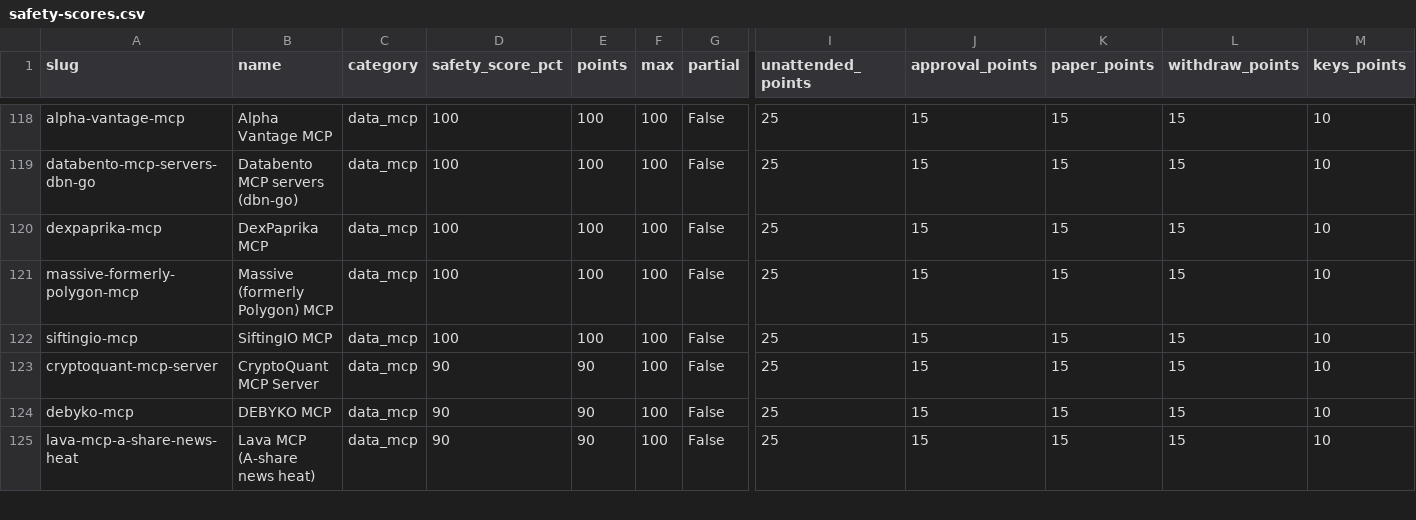
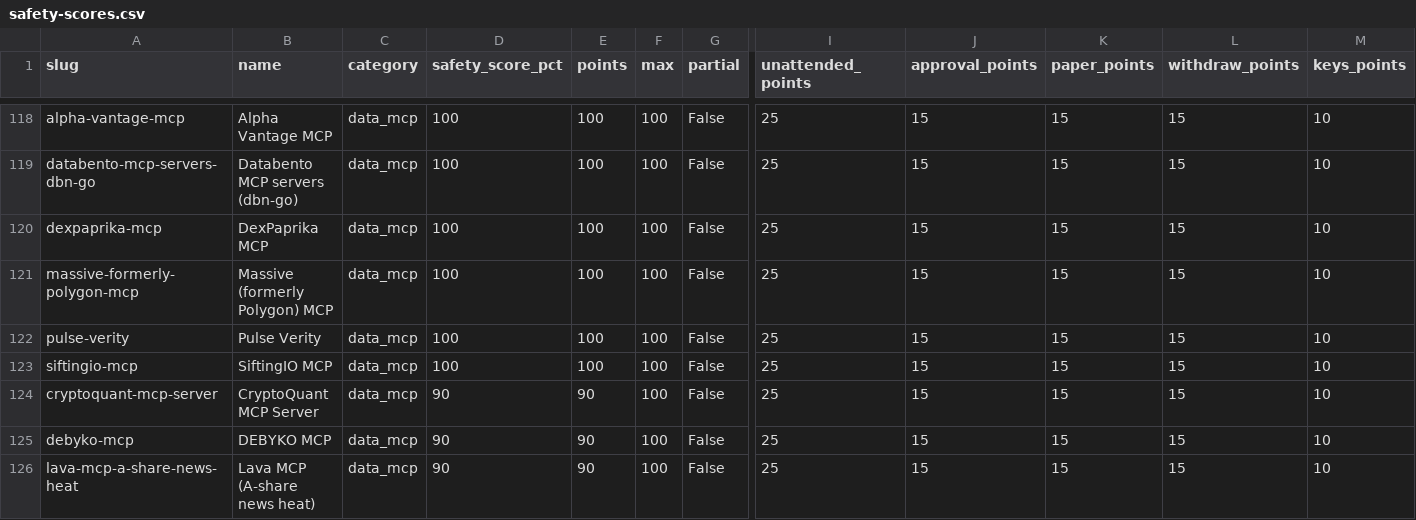
Before and after one commit to intoApex/tas-ratings, a CSV file: data/safety-scores.csv, drawn as a sheet; only a part is shown, gaps mark what is left out; rows hold the shown columns only; the diff names each change by its address in the sheet, - before the commit and + after, or states it on an @@ line.

```diff
--- a/data/safety-scores.csv
+++ b/data/safety-scores.csv
+row 122: pulse-verity | Pulse Verity | data_mcp | 100 | 100 | 100 | False | 25 | 15 | 15 | 15 | 10
```
Also changed, not shown: data/tools.csv, 3 other files.
